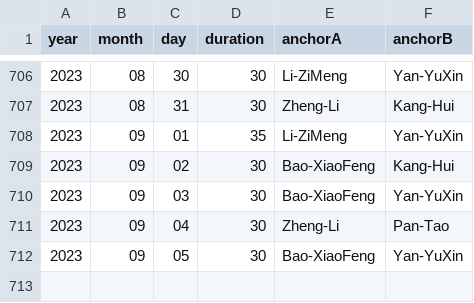
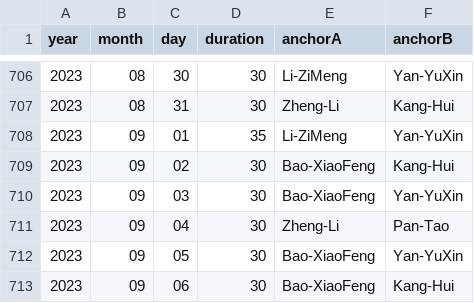
Before and after one commit to xueke114/XinWenLianBo, a CSV file: duration.csv, drawn as a sheet; only a part is shown, gaps mark what is left out; the diff names each change by its address in the sheet, - before the commit and + after, or states it on an @@ line.

Commit message:
提交2023-09-06

```diff
--- a/duration.csv
+++ b/duration.csv
+row 713: 2023 | 09 | 06 | 30 | Bao-XiaoFeng | Kang-Hui
```
